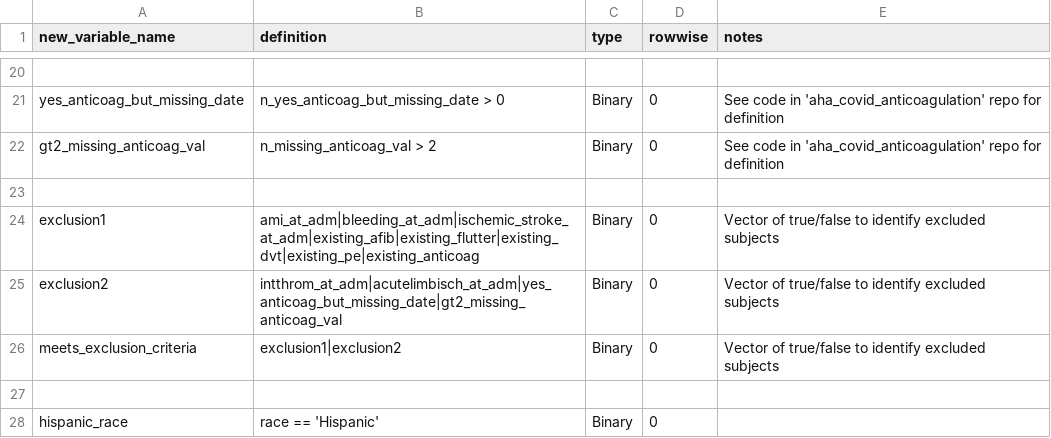
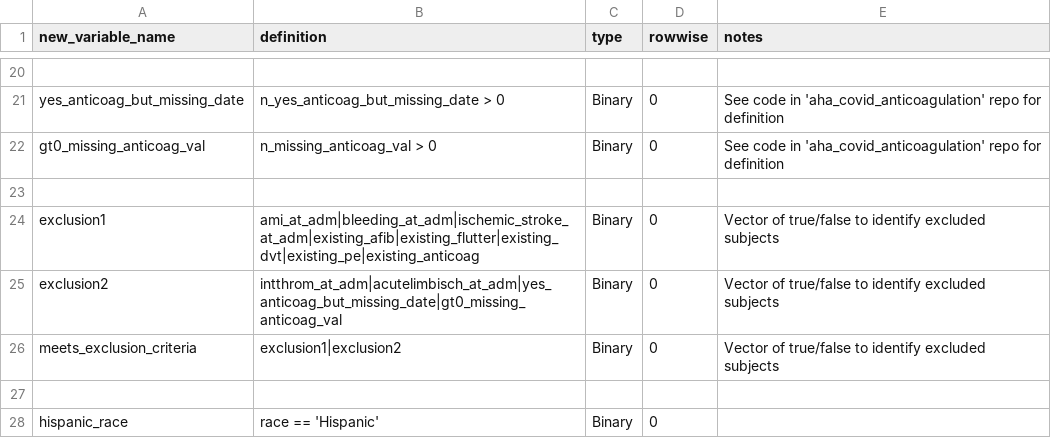
Before and after one commit to rsoren/aha_covid_dataprep_specs, a CSV file: 02_create_new_variables.csv, drawn as a sheet; only a part is shown, gaps mark what is left out; the diff names each change by its address in the sheet, - before the commit and + after, or states it on an @@ line.

Commit message:
Update 02_create_new_variables.csv

```diff
--- a/02_create_new_variables.csv
+++ b/02_create_new_variables.csv
-A22 (new_variable_name): gt2_missing_anticoag_val
+A22 (new_variable_name): gt0_missing_anticoag_val
-B22 (definition): n_missing_anticoag_val > 2
+B22 (definition): n_missing_anticoag_val > 0
-B25 (definition): intthrom_at_adm|acutelimbisch_at_adm|yes_anticoag_but_missing_date|gt2_missing_anticoag_val
+B25 (definition): intthrom_at_adm|acutelimbisch_at_adm|yes_anticoag_but_missing_date|gt0_missing_anticoag_val
```
